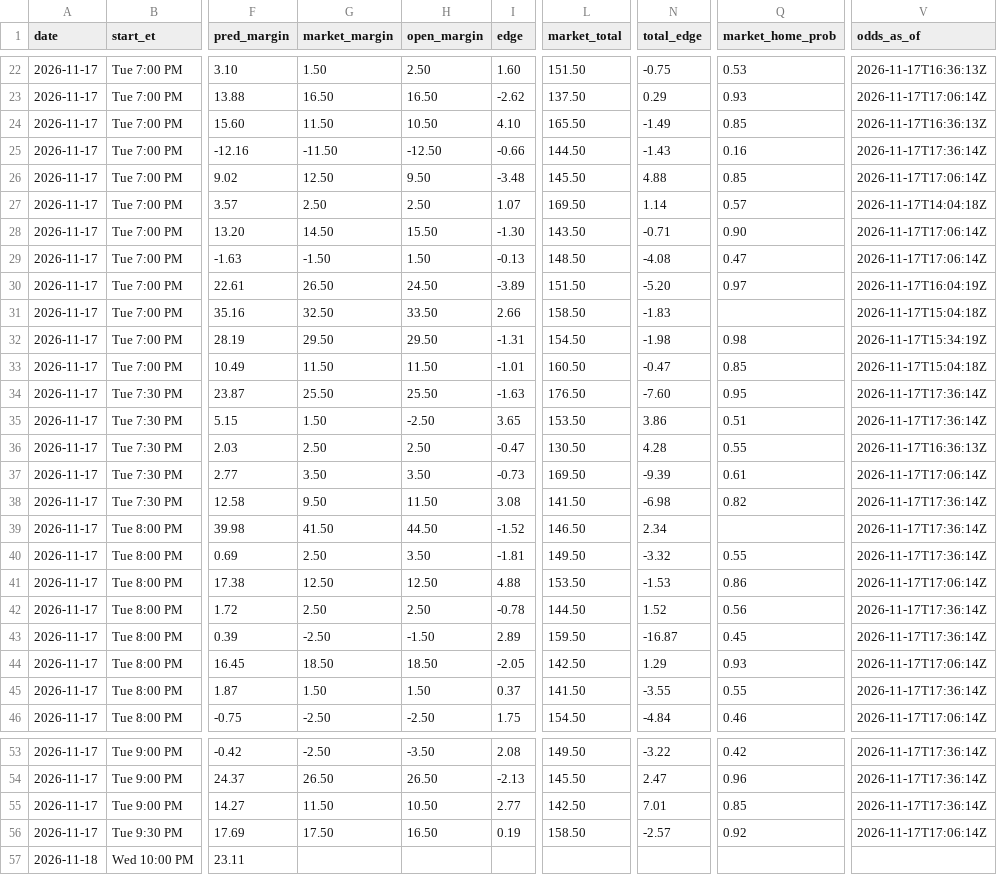
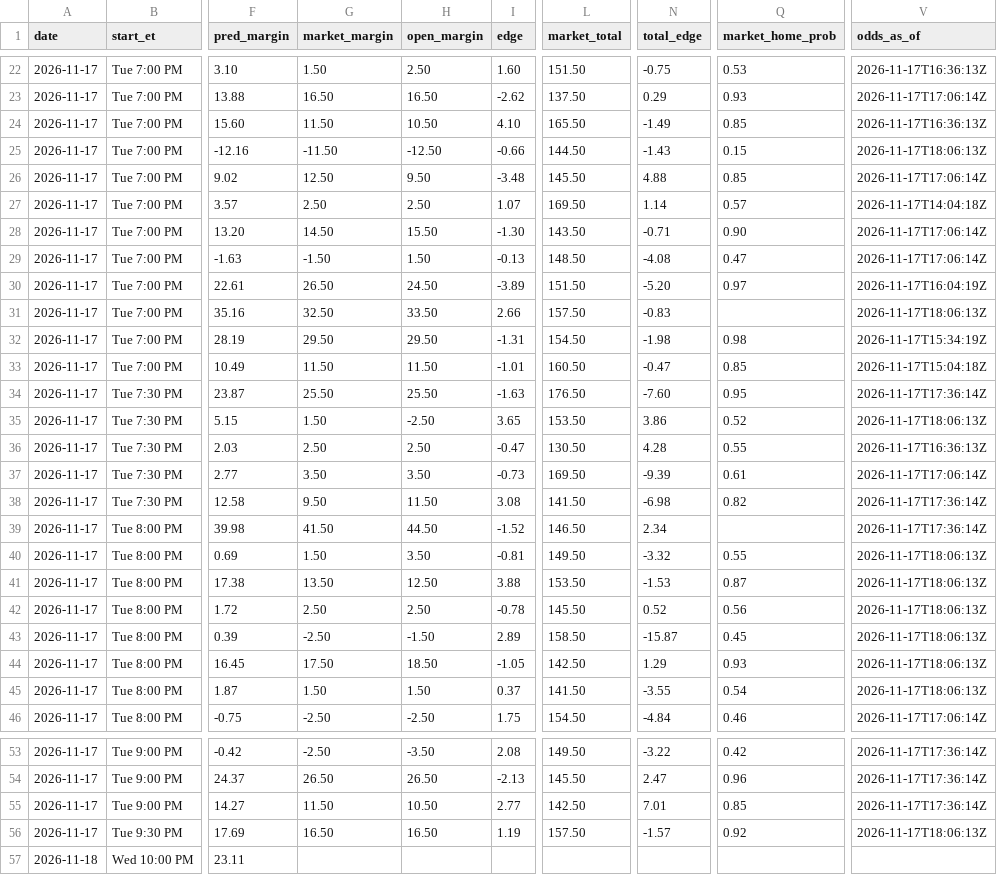
Before and after one commit to kjgruber47/cbb-model, a CSV file: data/live/predictions/2026-11-17.csv, drawn as a sheet; only a part is shown, gaps mark what is left out; the diff covers the shown part only; the diff names each change by its address in the sheet, - before the commit and + after, or states it on an @@ line.

```diff
--- a/data/live/predictions/2026-11-17.csv
+++ b/data/live/predictions/2026-11-17.csv
-Q25 (market_home_prob): 0.16
+Q25 (market_home_prob): 0.15
-V25 (odds_as_of): 2026-11-17T17:36:14Z
+V25 (odds_as_of): 2026-11-17T18:06:13Z
-L31 (market_total): 158.50
+L31 (market_total): 157.50
-N31 (total_edge): -1.83
+N31 (total_edge): -0.83
-V31 (odds_as_of): 2026-11-17T15:04:18Z
+V31 (odds_as_of): 2026-11-17T18:06:13Z
-Q35 (market_home_prob): 0.51
+Q35 (market_home_prob): 0.52
-V35 (odds_as_of): 2026-11-17T17:36:14Z
+V35 (odds_as_of): 2026-11-17T18:06:13Z
-G40 (market_margin): 2.50
+G40 (market_margin): 1.50
-I40 (edge): -1.81
+I40 (edge): -0.81
-V40 (odds_as_of): 2026-11-17T17:36:14Z
+V40 (odds_as_of): 2026-11-17T18:06:13Z
-G41 (market_margin): 12.50
+G41 (market_margin): 13.50
-I41 (edge): 4.88
+I41 (edge): 3.88
-Q41 (market_home_prob): 0.86
+Q41 (market_home_prob): 0.87
-V41 (odds_as_of): 2026-11-17T17:06:14Z
+V41 (odds_as_of): 2026-11-17T18:06:13Z
-L42 (market_total): 144.50
+L42 (market_total): 145.50
-N42 (total_edge): 1.52
+N42 (total_edge): 0.52
-V42:V43 (odds_as_of): 2026-11-17T17:36:14Z
+V42:V43 (odds_as_of): 2026-11-17T18:06:13Z
-L43 (market_total): 159.50
+L43 (market_total): 158.50
-N43 (total_edge): -16.87
+N43 (total_edge): -15.87
-G44 (market_margin): 18.50
+G44 (market_margin): 17.50
-I44 (edge): -2.05
+I44 (edge): -1.05
-V44 (odds_as_of): 2026-11-17T17:06:14Z
+V44 (odds_as_of): 2026-11-17T18:06:13Z
-Q45 (market_home_prob): 0.55
+Q45 (market_home_prob): 0.54
-V45 (odds_as_of): 2026-11-17T17:36:14Z
+V45 (odds_as_of): 2026-11-17T18:06:13Z
-G56 (market_margin): 17.50
+G56 (market_margin): 16.50
-I56 (edge): 0.19
+I56 (edge): 1.19
-L56 (market_total): 158.50
+L56 (market_total): 157.50
-N56 (total_edge): -2.57
+N56 (total_edge): -1.57
-V56 (odds_as_of): 2026-11-17T17:06:14Z
+V56 (odds_as_of): 2026-11-17T18:06:13Z
```
Also changed, not shown: 11 edited cells elsewhere in this file, data/live/predictions/log_2026-11.csv, data/live/slate_latest.csv, 3 other files.
